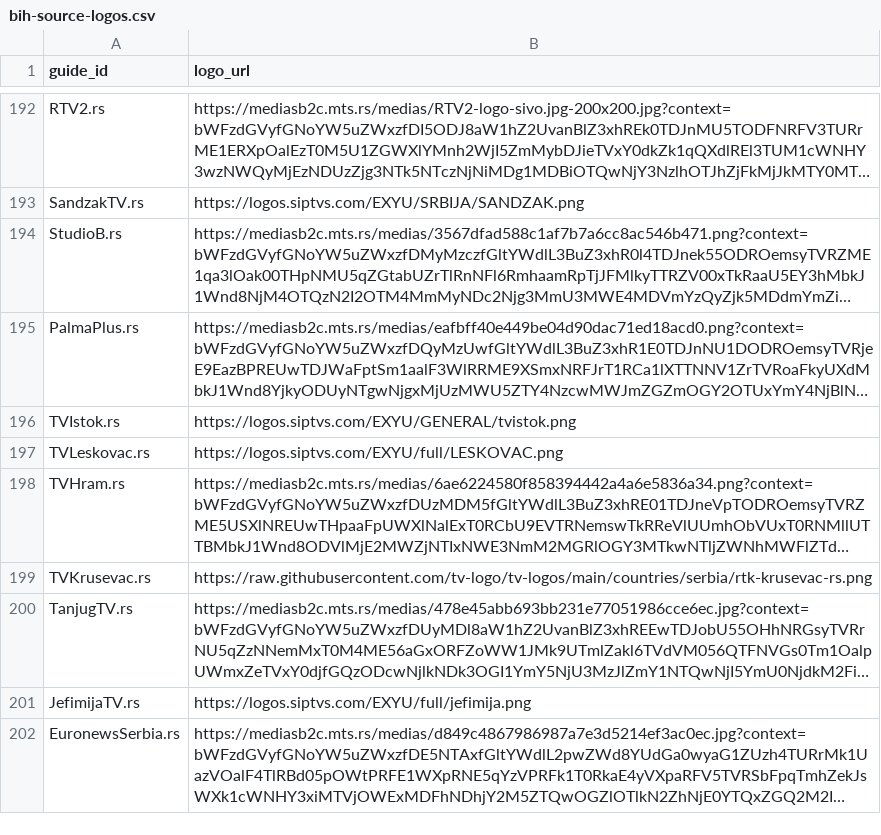
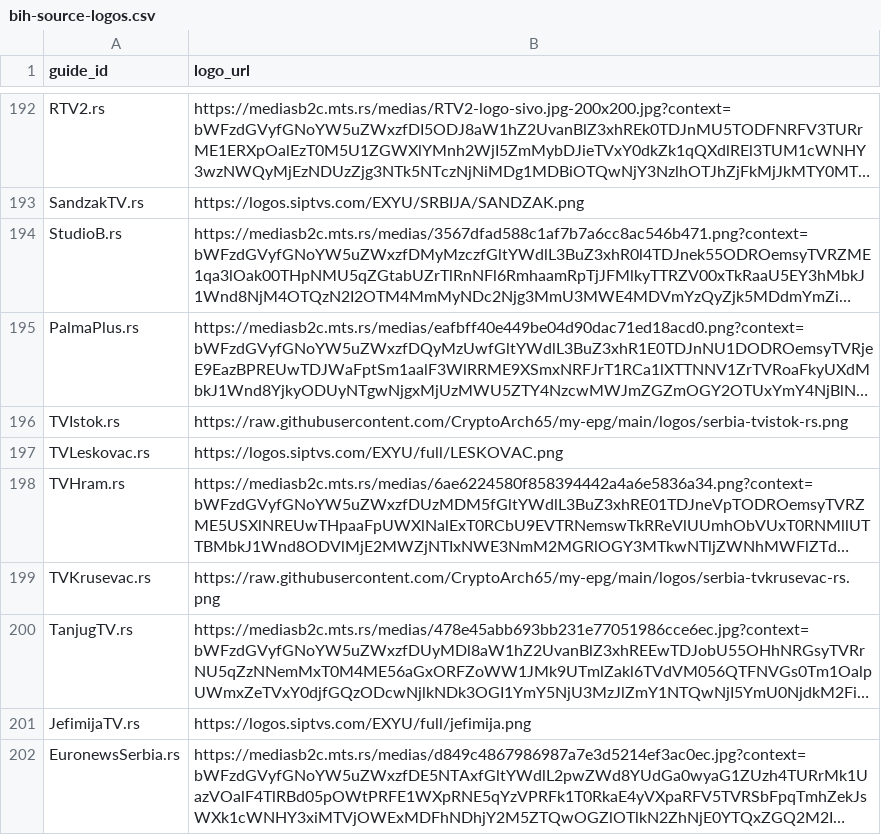
Before and after one commit to CryptoArch65/my-epg, a CSV file: config/bih-source-logos.csv, drawn as a sheet; only a part is shown, gaps mark what is left out; long unchanged cells end in …; the diff names each change by its address in the sheet, - before the commit and + after, or states it on an @@ line.

```diff
--- a/config/bih-source-logos.csv
+++ b/config/bih-source-logos.csv
-B196 (logo_url): https://logos.siptvs.com/EXYU/GENERAL/tvistok.png
+B196 (logo_url): https://raw.githubusercontent.com/CryptoArch65/my-epg/main/logos/serbia-tvistok-rs.png
-B199 (logo_url): https://raw.githubusercontent.com/tv-logo/tv-logos/main/countries/serbia/rtk-krusevac-rs.png
+B199 (logo_url): https://raw.githubusercontent.com/CryptoArch65/my-epg/main/logos/serbia-tvkrusevac-rs.png
```
Also changed, not shown: 5 other files.
